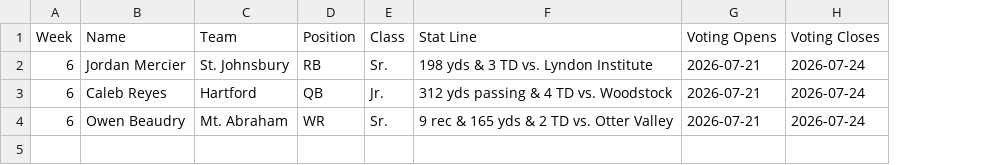
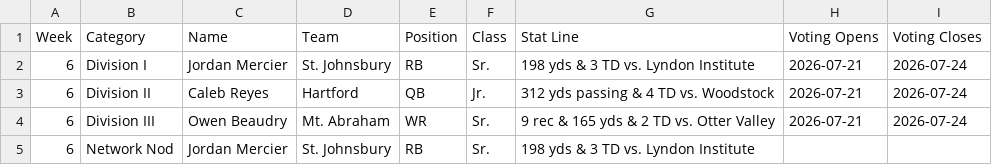
Before and after one commit to csimpson-nsn/nsn-vfn, a CSV file: data/POTWNominees.csv, drawn as a sheet; the diff names each change by its address in the sheet, - before the commit and + after, or states it on an @@ line.

```diff
--- a/data/POTWNominees.csv
+++ b/data/POTWNominees.csv
+column B (Category), rows 2-4: Division I | Division II | Division III
+row 5: 6 | Network Nod | Jordan Mercier | St. Johnsbury | RB | Sr. | 198 yds & 3 TD vs. Lyndon Institute
```
Also changed, not shown: 3 other files.
